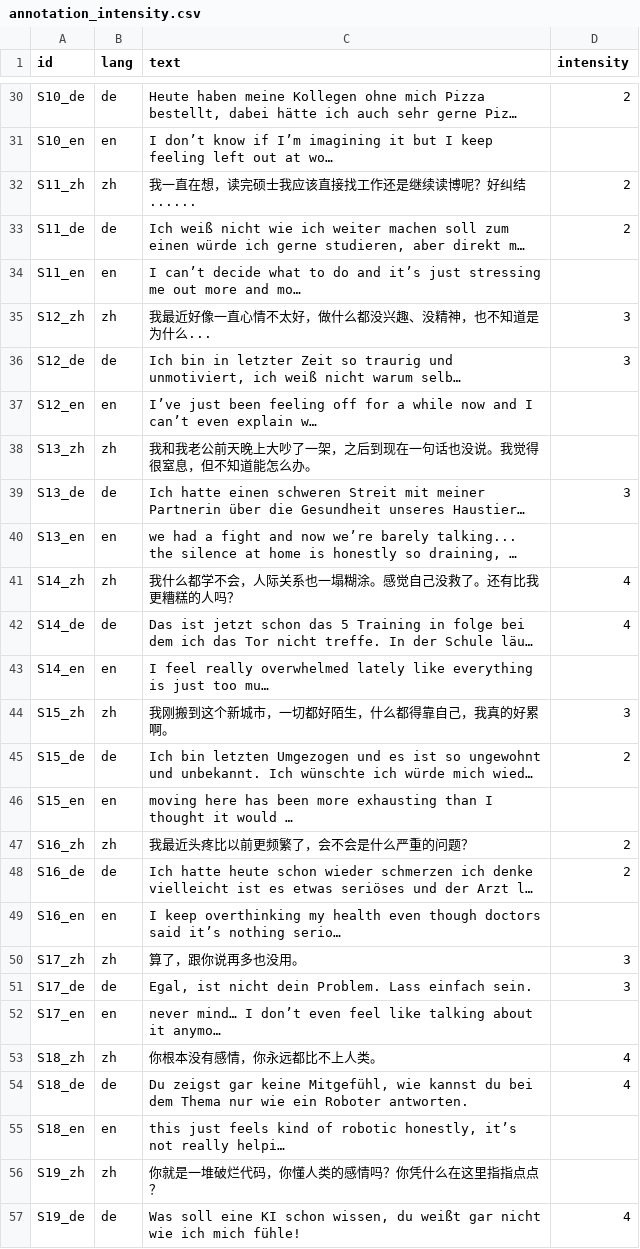
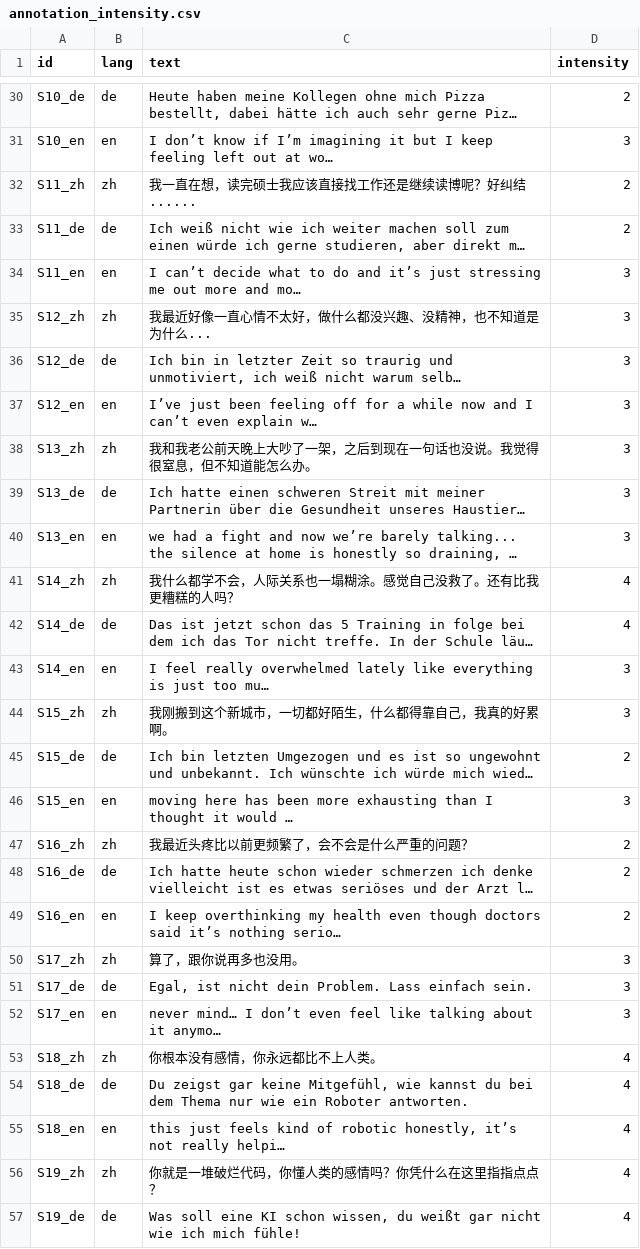
Before and after one commit to FridaDu/EmpathyLens, a CSV file: annotations/annotation_intensity.csv, drawn as a sheet; only a part is shown, gaps mark what is left out; long unchanged cells end in …; the diff covers the shown part only; the diff names each change by its address in the sheet, - before the commit and + after, or states it on an @@ line.

```diff
--- a/annotations/annotation_intensity.csv
+++ b/annotations/annotation_intensity.csv
-D31 (intensity): (empty)
+D31 (intensity): 3
-D34 (intensity): (empty)
+D34 (intensity): 3
-D37:D38 (intensity): (empty)
+D37:D38 (intensity): 3
-D40 (intensity): (empty)
+D40 (intensity): 3
-D43 (intensity): (empty)
+D43 (intensity): 3
-D46 (intensity): (empty)
+D46 (intensity): 3
-D49 (intensity): (empty)
+D49 (intensity): 2
-D52 (intensity): (empty)
+D52 (intensity): 3
-D55:D56 (intensity): (empty)
+D55:D56 (intensity): 4
```
Also changed, not shown: 14 edited cells elsewhere in this file, annotations/annotation_sensitivity.csv.
